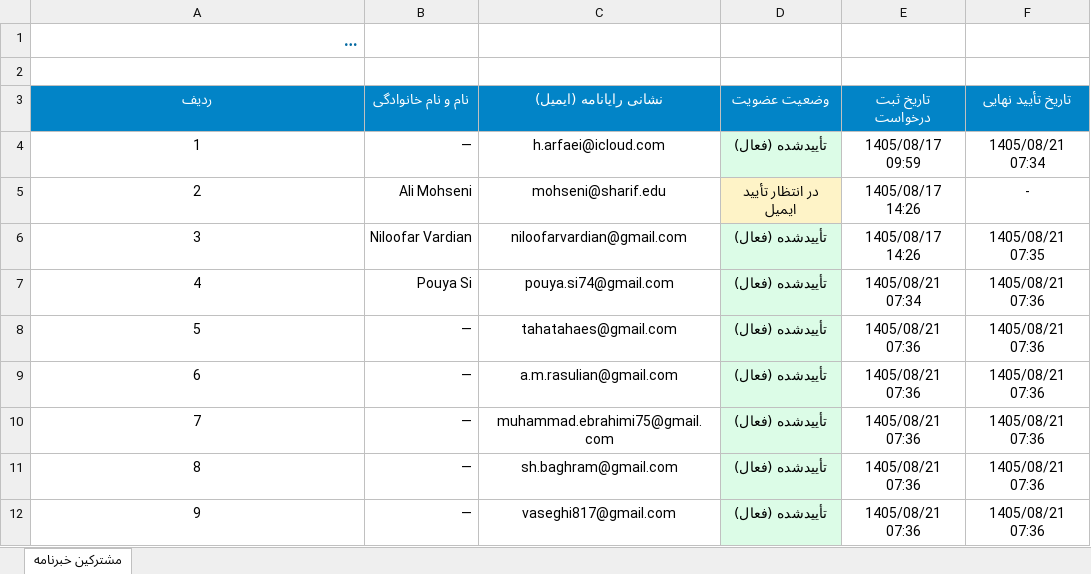
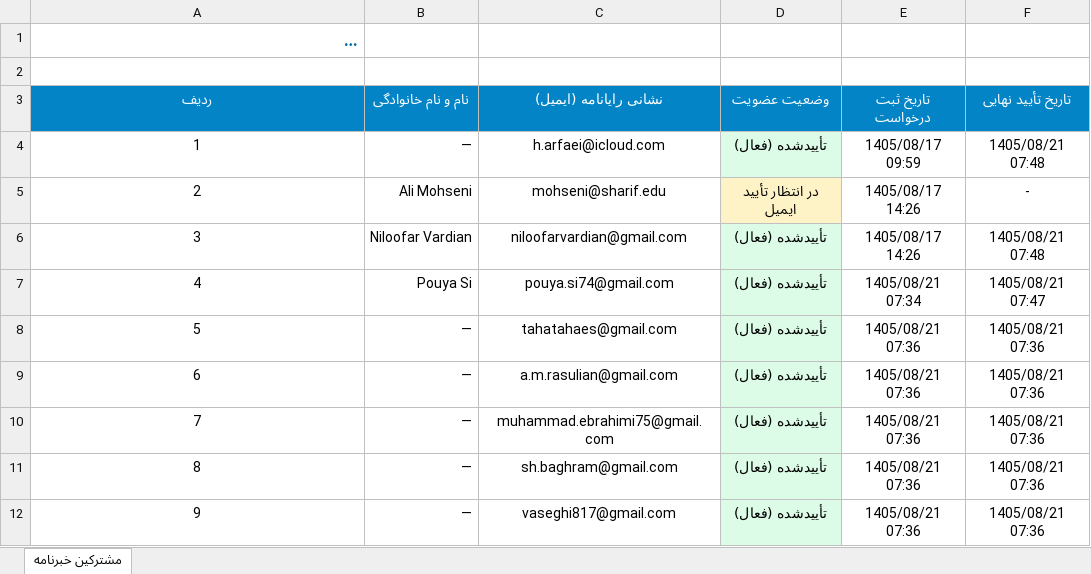
Before and after one commit to arfaeihessamaddin/RCHEP.IR, an Excel workbook: data/subscribers.xlsx, sheet مشترکین خبرنامه, drawn as a sheet; only a part is shown; long unchanged cells end in …; values as stored, in another font and other column widths than the file's, no borders; the diff names each change by its address in the sheet, - before the commit and + after, or states it on an @@ line.

```diff
--- a/data/subscribers.xlsx (sheet مشترکین خبرنامه)
+++ b/data/subscribers.xlsx (sheet مشترکین خبرنامه)
-F4 (تاریخ تأیید نهایی): 1405/08/21 07:34
+F4 (تاریخ تأیید نهایی): 1405/08/21 07:48
-F6 (تاریخ تأیید نهایی): 1405/08/21 07:35
+F6 (تاریخ تأیید نهایی): 1405/08/21 07:48
-F7 (تاریخ تأیید نهایی): 1405/08/21 07:36
+F7 (تاریخ تأیید نهایی): 1405/08/21 07:47
```
Also changed, not shown: 2 other files.
